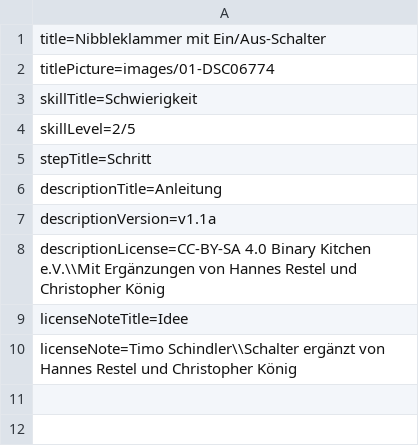
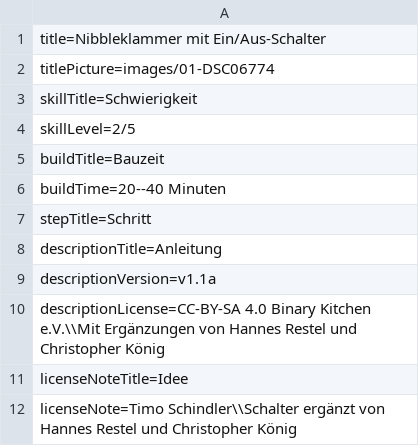
Before and after one commit to Binary-Kitchen/SolderingTutorial, a CSV file: NibblePegDIPSwitch/manual/configuration/de_config.csv, drawn as a sheet; the diff names each change by its address in the sheet, - before the commit and + after, or states it on an @@ line.

```diff
--- a/NibblePegDIPSwitch/manual/configuration/de_config.csv
+++ b/NibblePegDIPSwitch/manual/configuration/de_config.csv
+row 5: buildTitle=Bauzeit
+row 6: buildTime=20--40 Minuten
```
Also changed, not shown: NibblePegDIPSwitch/manual/configuration/en_config.csv.
